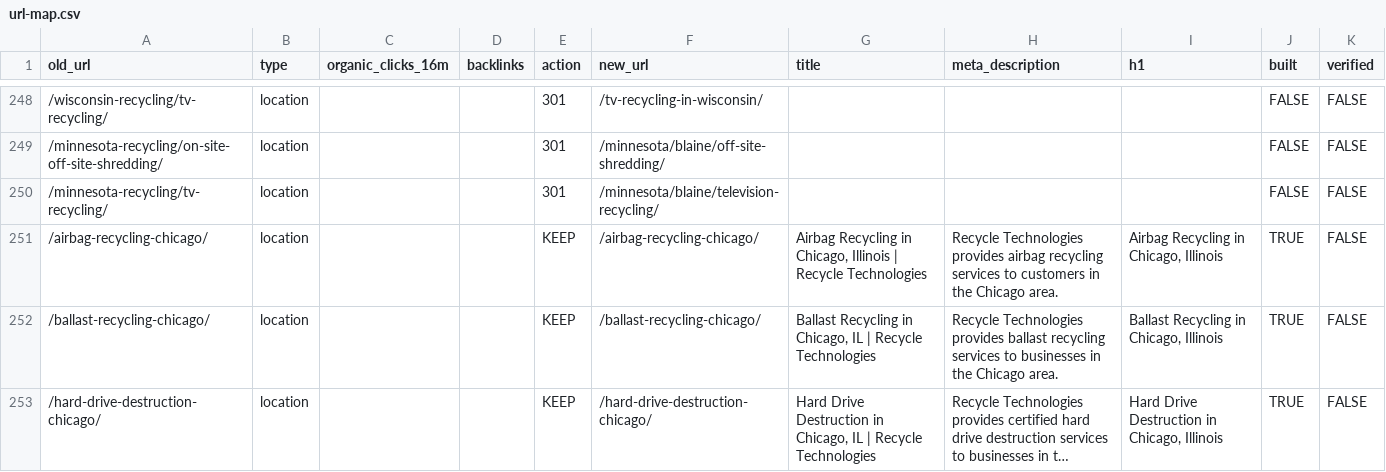
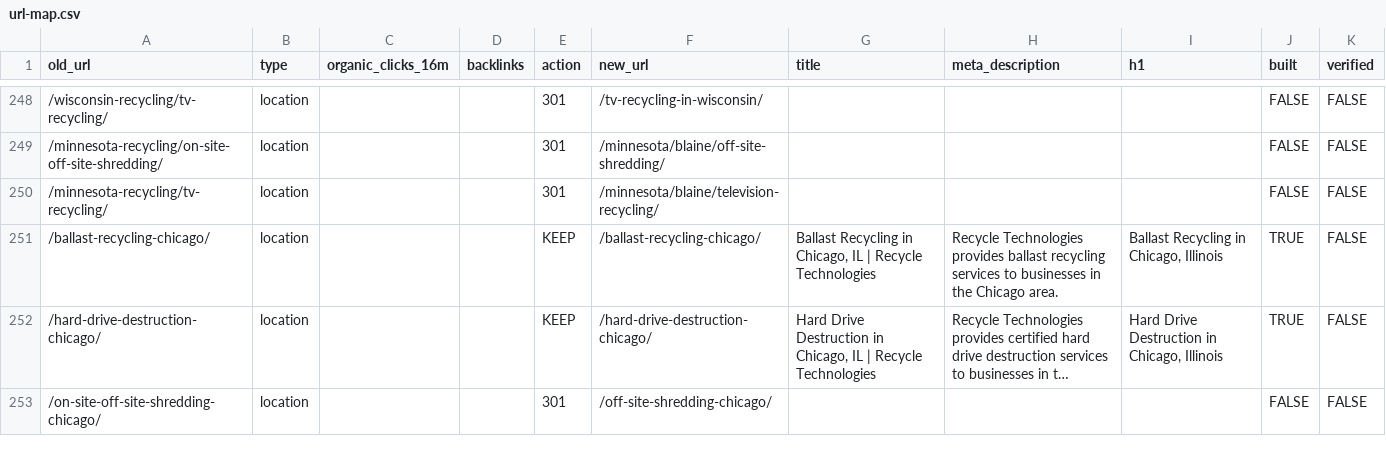
Before and after one commit to rti-website/rti-website, a CSV file: data/url-map.csv, drawn as a sheet; only a part is shown, gaps mark what is left out; the shorter side is filled out with more unchanged rows; long unchanged cells end in ….

```diff
--- a/data/url-map.csv
+++ b/data/url-map.csv
@@ -250,3 +250,2 @@ old_url,type,organic_clicks_16m,backlinks,action,new_url,title,meta_description,
 /minnesota-recycling/tv-recycling/,location,,,301,/minnesota/blaine/television-recycling/,,,,FALSE,FALSE
-/airbag-recycling-chicago/,location,,,KEEP,/airbag-recycling-chicago/,"Airbag Recycling in Chicago, Illinois | Recycle Technologies",Recycle Technologies provides airbag recycling services to customers in the Chicago area.,"Airbag Recycling in Chicago, Illinois",TRUE,FALSE
 /ballast-recycling-chicago/,location,,,KEEP,/ballast-recycling-chicago/,"Ballast Recycling in Chicago, IL | Recycle Technologies",Recycle Technologies provides ballast recycling services to businesses in the Chicago area.,"Ballast Recycling in Chicago, Illinois",TRUE,FALSE
```
Also changed, not shown: 25 other files.
